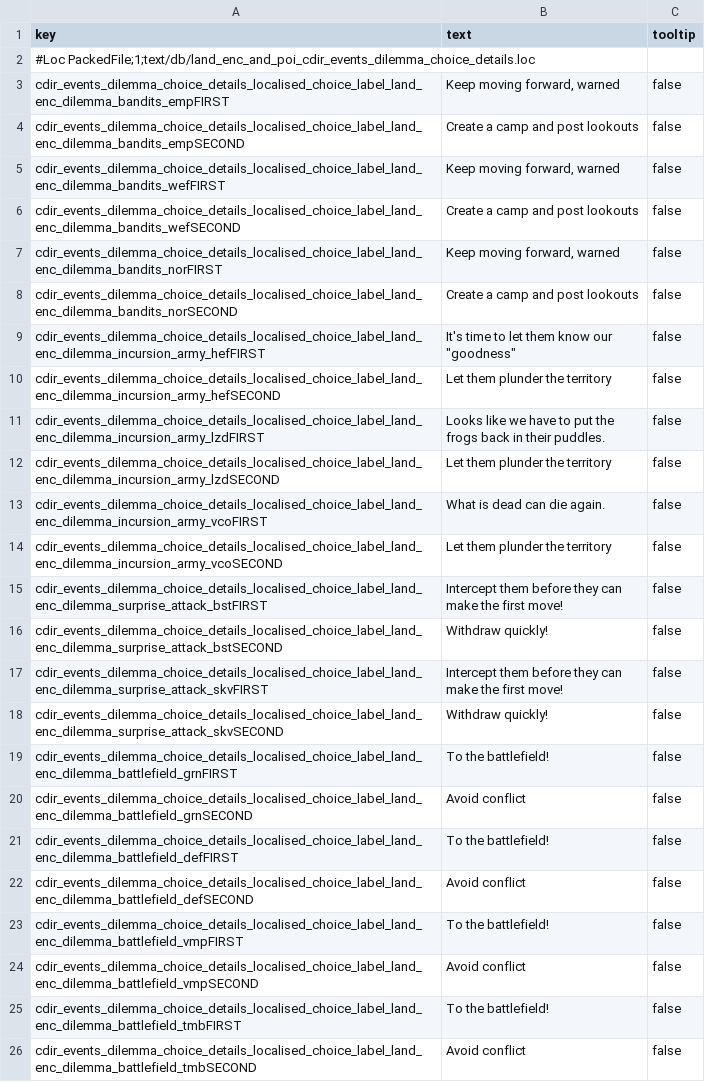
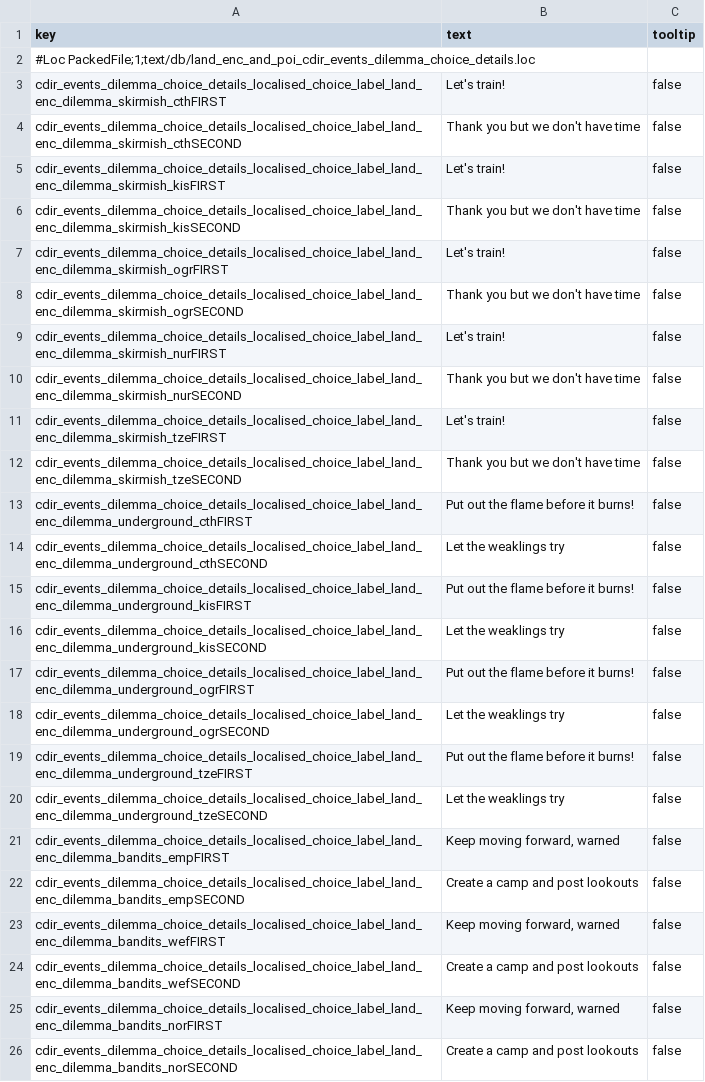
Before and after one commit to kibarrarra/tw3_land_encounters_and_points_of_interest, a TSV file: text/db/land_enc_and_poi_cdir_events_dilemma_choice_details.tsv, drawn as a sheet; only a part is shown; the shorter side is filled out with more unchanged rows.

```diff
--- a/text/db/land_enc_and_poi_cdir_events_dilemma_choice_details.tsv
+++ b/text/db/land_enc_and_poi_cdir_events_dilemma_choice_details.tsv
@@ -2,2 +2,20 @@ key	text	tooltip
 #Loc PackedFile;1;text/db/land_enc_and_poi_cdir_events_dilemma_choice_details.loc		
+cdir_events_dilemma_choice_details_localised_choice_label_land_enc_dilemma_skirmish_cthFIRST	Let's train!	false
+cdir_events_dilemma_choice_details_localised_choice_label_land_enc_dilemma_skirmish_cthSECOND	Thank you but we don't have time	false
+cdir_events_dilemma_choice_details_localised_choice_label_land_enc_dilemma_skirmish_kisFIRST	Let's train!	false
+cdir_events_dilemma_choice_details_localised_choice_label_land_enc_dilemma_skirmish_kisSECOND	Thank you but we don't have time	false
+cdir_events_dilemma_choice_details_localised_choice_label_land_enc_dilemma_skirmish_ogrFIRST	Let's train!	false
+cdir_events_dilemma_choice_details_localised_choice_label_land_enc_dilemma_skirmish_ogrSECOND	Thank you but we don't have time	false
+cdir_events_dilemma_choice_details_localised_choice_label_land_enc_dilemma_skirmish_nurFIRST	Let's train!	false
+cdir_events_dilemma_choice_details_localised_choice_label_land_enc_dilemma_skirmish_nurSECOND	Thank you but we don't have time	false
+cdir_events_dilemma_choice_details_localised_choice_label_land_enc_dilemma_skirmish_tzeFIRST	Let's train!	false
+cdir_events_dilemma_choice_details_localised_choice_label_land_enc_dilemma_skirmish_tzeSECOND	Thank you but we don't have time	false
+cdir_events_dilemma_choice_details_localised_choice_label_land_enc_dilemma_underground_cthFIRST	Put out the flame before it burns!	false
+cdir_events_dilemma_choice_details_localised_choice_label_land_enc_dilemma_underground_cthSECOND	Let the weaklings try	false
+cdir_events_dilemma_choice_details_localised_choice_label_land_enc_dilemma_underground_kisFIRST	Put out the flame before it burns!	false
+cdir_events_dilemma_choice_details_localised_choice_label_land_enc_dilemma_underground_kisSECOND	Let the weaklings try	false
+cdir_events_dilemma_choice_details_localised_choice_label_land_enc_dilemma_underground_ogrFIRST	Put out the flame before it burns!	false
+cdir_events_dilemma_choice_details_localised_choice_label_land_enc_dilemma_underground_ogrSECOND	Let the weaklings try	false
+cdir_events_dilemma_choice_details_localised_choice_label_land_enc_dilemma_underground_tzeFIRST	Put out the flame before it burns!	false
+cdir_events_dilemma_choice_details_localised_choice_label_land_enc_dilemma_underground_tzeSECOND	Let the weaklings try	false
 cdir_events_dilemma_choice_details_localised_choice_label_land_enc_dilemma_bandits_empFIRST	Keep moving forward, warned	false
```
Also changed, not shown: db/cdir_events_incident_option_junctions_tables/land_encounters_and_points_of_interest.tsv, text/db/land_enc_and_poi_dilemmas.tsv, 19 other files.
